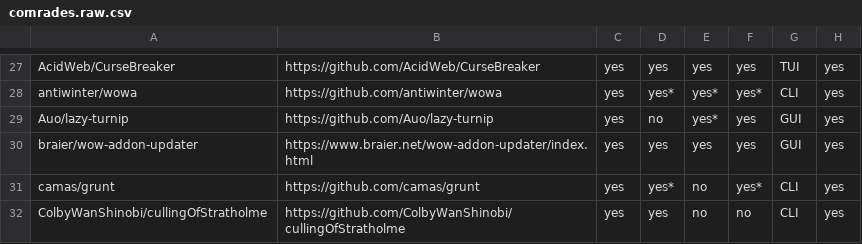
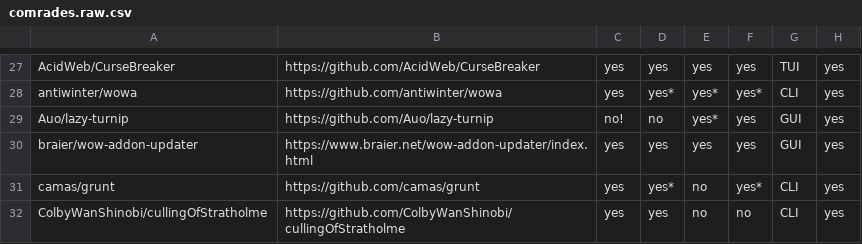
Before and after one commit to ogri-la/strongbox-comrades, a CSV file: comrades.raw.csv, drawn as a sheet; only a part is shown, gaps mark what is left out; the diff names each change by its address in the sheet, - before the commit and + after, or states it on an @@ line.

```diff
--- a/comrades.raw.csv
+++ b/comrades.raw.csv
-C29: yes
+C29: no!
```
Also changed, not shown: comrades.csv, 1 other file.
